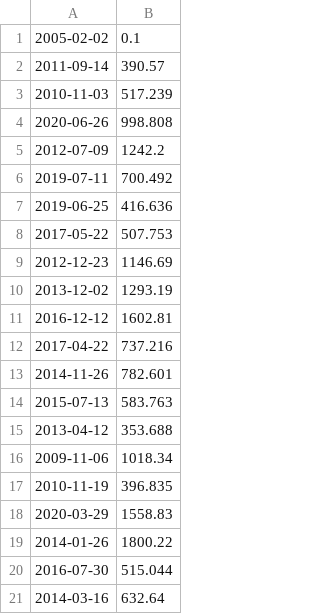
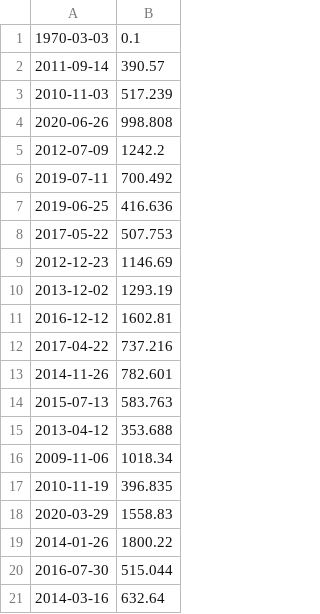
Before and after one commit to issamjmari/Cpp, a CSV file: Cpp09/ex00/input.csv, drawn as a sheet.

```diff
--- a/Cpp09/ex00/input.csv
+++ b/Cpp09/ex00/input.csv
@@ -1,2 +1,2 @@
-2005-02-02 | 0.1
+1970-03-03 | 0.1
 2011-09-14 | 390.57
```
Also changed, not shown: 7 other files.
